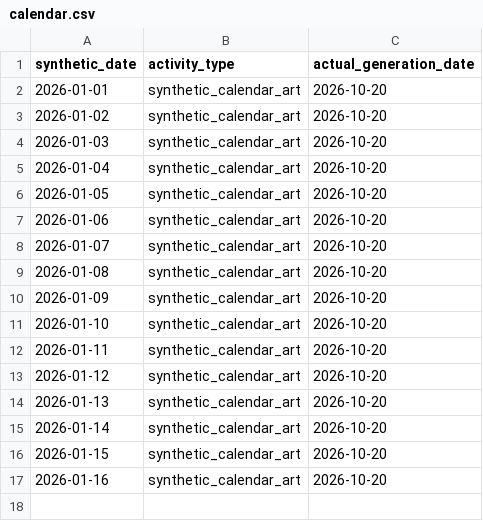
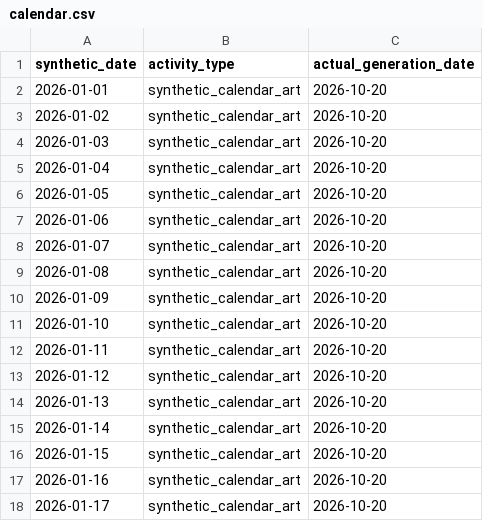
Before and after one commit to rifatur17/contribution-calendar-art, a CSV file: calendar.csv, drawn as a sheet; the diff names each change by its address in the sheet, - before the commit and + after, or states it on an @@ line.

Commit message:
art: synthetic calendar entry for 2026-01-17

```diff
--- a/calendar.csv
+++ b/calendar.csv
+row 18: 2026-01-17 | synthetic_calendar_art | 2026-10-20
```
